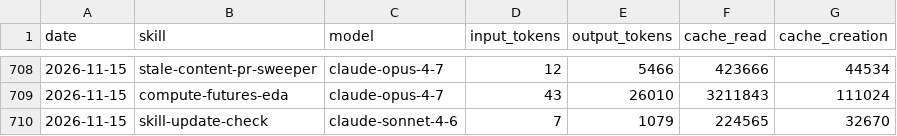
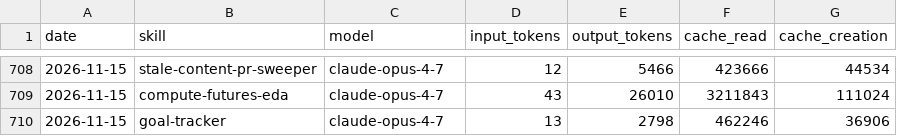
Before and after one commit to swarm-ai-research/aeon, a CSV file: memory/token-usage.csv, drawn as a sheet; only a part is shown, gaps mark what is left out.

Commit message:
chore(goal-tracker): auto-commit 2026-11-15

```diff
--- a/memory/token-usage.csv
+++ b/memory/token-usage.csv
@@ -709,2 +709,2 @@ date,skill,model,input_tokens,output_tokens,cache_read,cache_creation
 2026-11-15,compute-futures-eda,claude-opus-4-7,43,26010,3211843,111024
-2026-11-15,skill-update-check,claude-sonnet-4-6,7,1079,224565,32670
+2026-11-15,goal-tracker,claude-opus-4-7,13,2798,462246,36906
```
Also changed, not shown: 3 other files.
